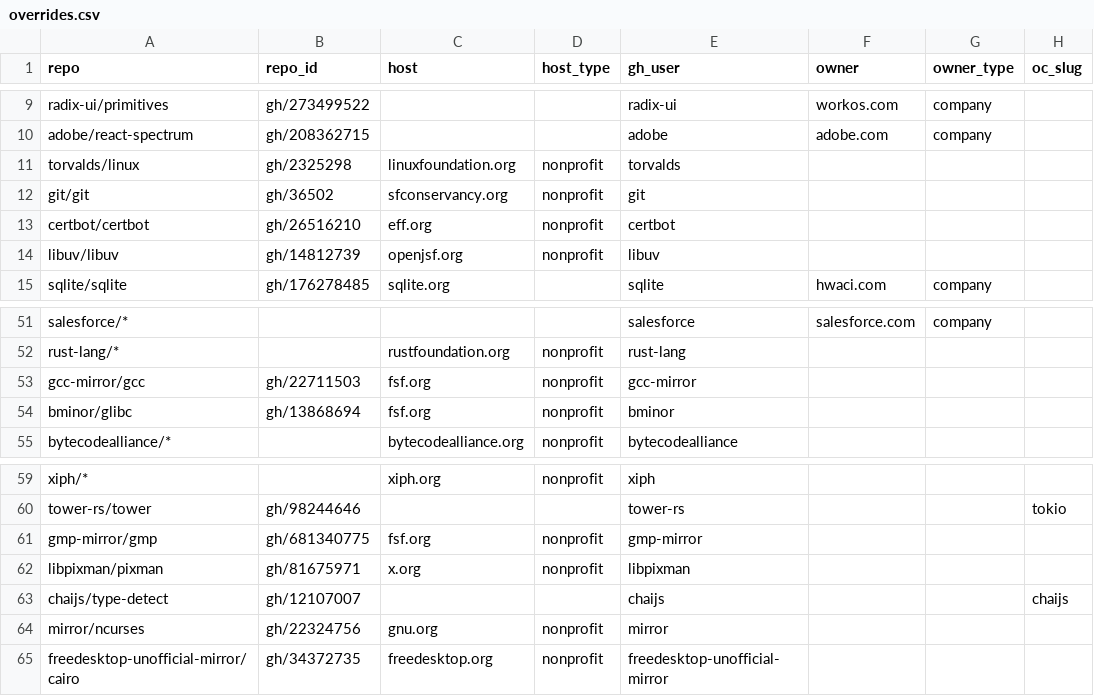
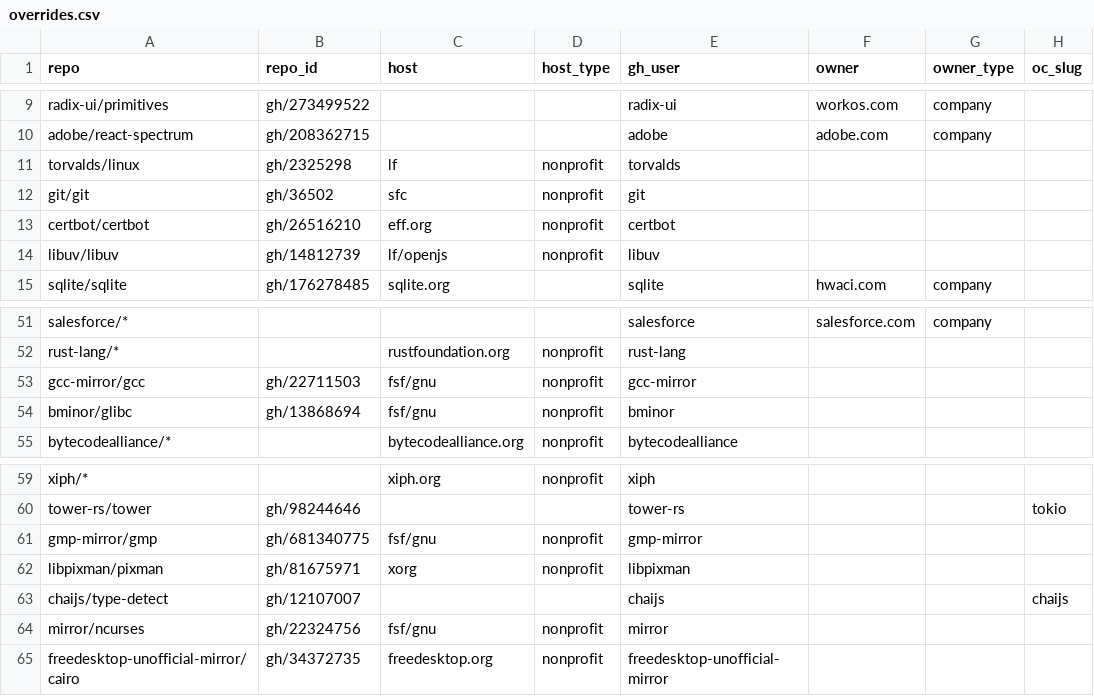
Before and after one commit to osendowment/model, a CSV file: data/eligibility/overrides.csv, drawn as a sheet; only a part is shown, gaps mark what is left out; the diff names each change by its address in the sheet, - before the commit and + after, or states it on an @@ line.

```diff
--- a/data/eligibility/overrides.csv
+++ b/data/eligibility/overrides.csv
-C11 (host): linuxfoundation.org
+C11 (host): lf
-C12 (host): sfconservancy.org
+C12 (host): sfc
-C14 (host): openjsf.org
+C14 (host): lf/openjs
-C53:C54 (host): fsf.org
+C53:C54 (host): fsf/gnu
-C61 (host): fsf.org
+C61 (host): fsf/gnu
-C62 (host): x.org
+C62 (host): xorg
-C64 (host): gnu.org
+C64 (host): fsf/gnu
```
Also changed, not shown: data/eligibility/funding.csv, 1 other file.
